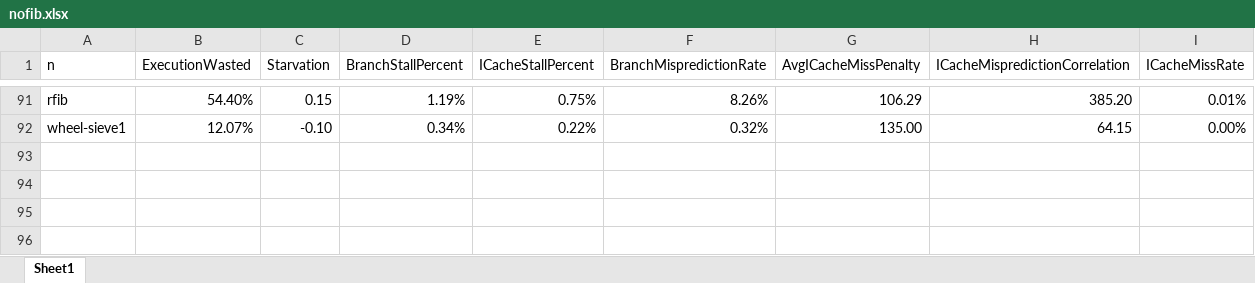
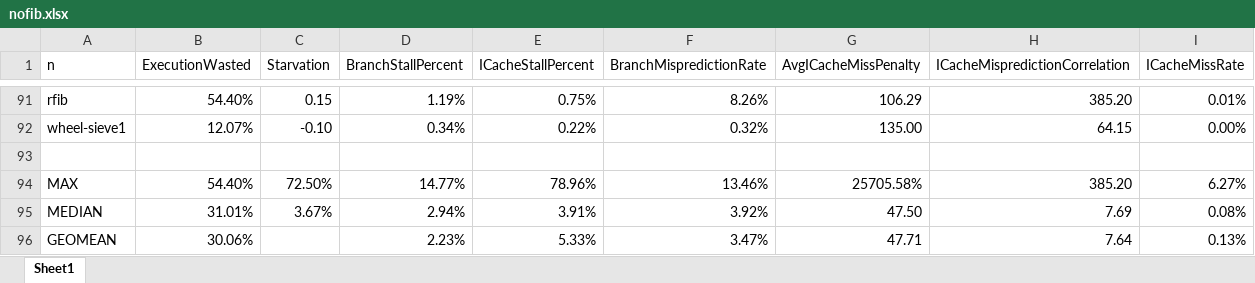
Before and after one commit to dmpots/hobbes, an Excel workbook: ANALYSIS/nofib.xlsx, sheet Sheet1, drawn as a sheet; only a part is shown, gaps mark what is left out; values as stored, in another font and other column widths than the file's, no borders; the diff names each change by its address in the sheet, - before the commit and + after, or states it on an @@ line.

Commit message:
Updated analysis to include fibon data

```diff
--- a/ANALYSIS/nofib.xlsx (sheet Sheet1)
+++ b/ANALYSIS/nofib.xlsx (sheet Sheet1)
+row 93: (empty)
+row 94: MAX | 54.40% | 72.50% | 14.77% | 78.96% | 13.46% | 25705.58% | 385.20 | 6.27%
+row 95: MEDIAN | 31.01% | 3.67% | 2.94% | 3.91% | 3.92% | 47.50 | 7.69 | 0.08%
+row 96: GEOMEAN | 30.06% |  | 2.23% | 5.33% | 3.47% | 47.71 | 7.64 | 0.13%
```
Also changed, not shown: ANALYSIS/fibon.xlsx, 3 other files.
